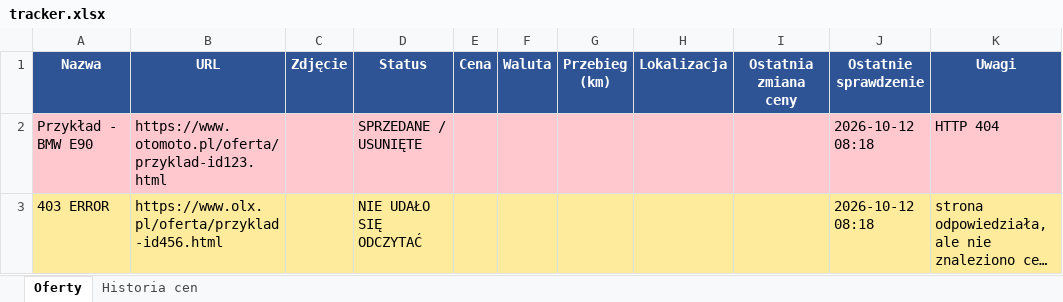
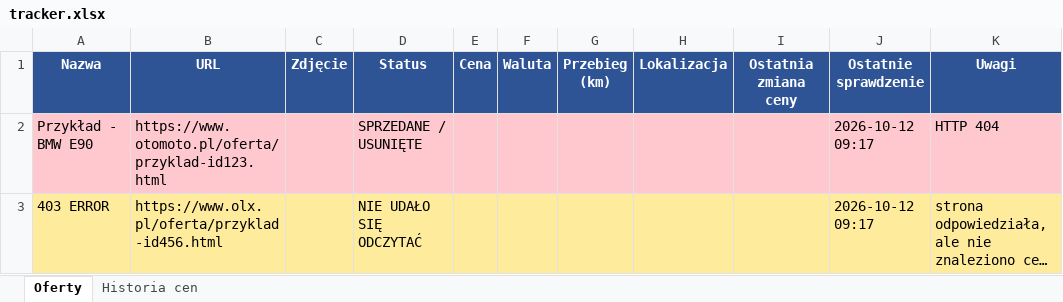
Before and after one commit to ziom124/carmonitor, an Excel workbook: tracker.xlsx, sheet Oferty, drawn as a sheet; long unchanged cells end in …; values as stored, in another font and other column widths than the file's, no borders; the diff names each change by its address in the sheet, - before the commit and + after, or states it on an @@ line.

```diff
--- a/tracker.xlsx (sheet Oferty)
+++ b/tracker.xlsx (sheet Oferty)
-J2:J3 (Ostatnie sprawdzenie): 2026-10-12 08:18
+J2:J3 (Ostatnie sprawdzenie): 2026-10-12 09:17
```
Also changed, not shown: 2 other files.
